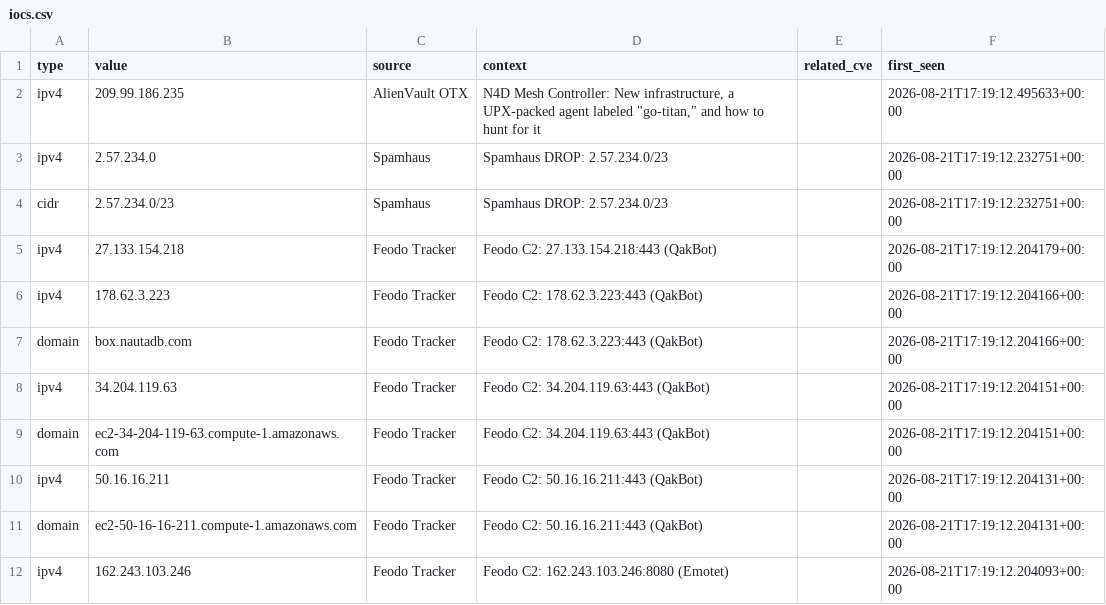
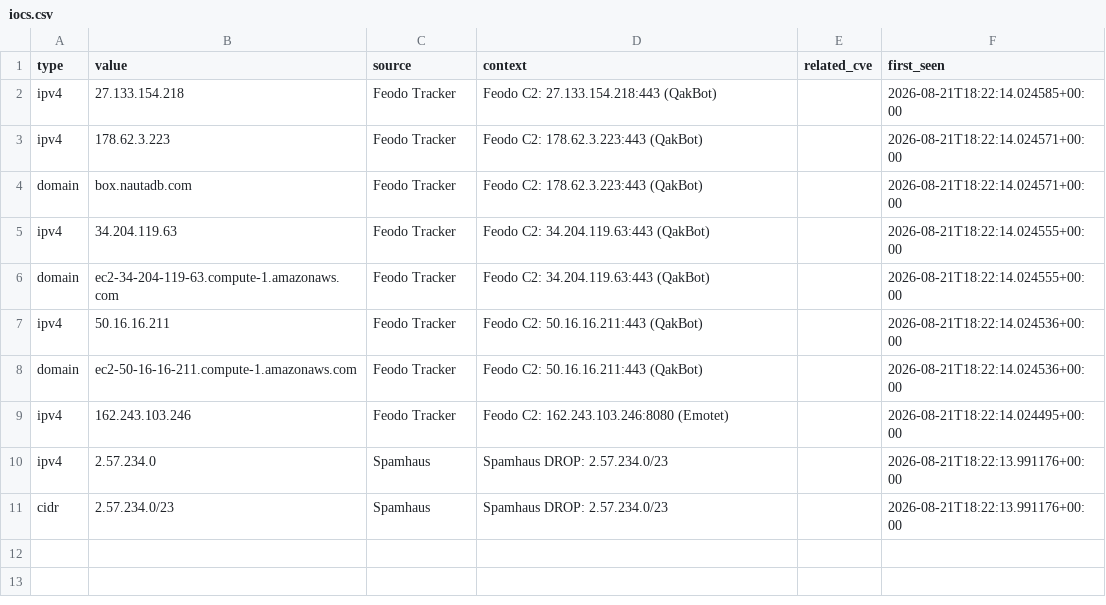
Before and after one commit to priyanshu965/Cyberwatch, a CSV file: data/exports/iocs.csv, drawn as a sheet.

```diff
--- a/data/exports/iocs.csv
+++ b/data/exports/iocs.csv
@@ -1,12 +1,11 @@
 type,value,source,context,related_cve,first_seen
-ipv4,209.99.186.235,AlienVault OTX,"N4D Mesh Controller: New infrastructure, a UPX-packed agent labeled ""go-titan,"" and how to hunt for it",,2026-08-21T17:19:12.495633+00:00
-ipv4,2.57.234.0,Spamhaus,Spamhaus DROP: 2.57.234.0/23,,2026-08-21T17:19:12.232751+00:00
-cidr,2.57.234.0/23,Spamhaus,Spamhaus DROP: 2.57.234.0/23,,2026-08-21T17:19:12.232751+00:00
-ipv4,27.133.154.218,Feodo Tracker,Feodo C2: 27.133.154.218:443 (QakBot),,2026-08-21T17:19:12.204179+00:00
-ipv4,178.62.3.223,Feodo Tracker,Feodo C2: 178.62.3.223:443 (QakBot),,2026-08-21T17:19:12.204166+00:00
-domain,box.nautadb.com,Feodo Tracker,Feodo C2: 178.62.3.223:443 (QakBot),,2026-08-21T17:19:12.204166+00:00
-ipv4,34.204.119.63,Feodo Tracker,Feodo C2: 34.204.119.63:443 (QakBot),,2026-08-21T17:19:12.204151+00:00
-domain,ec2-34-204-119-63.compute-1.amazonaws.com,Feodo Tracker,Feodo C2: 34.204.119.63:443 (QakBot),,2026-08-21T17:19:12.204151+00:00
-ipv4,50.16.16.211,Feodo Tracker,Feodo C2: 50.16.16.211:443 (QakBot),,2026-08-21T17:19:12.204131+00:00
-domain,ec2-50-16-16-211.compute-1.amazonaws.com,Feodo Tracker,Feodo C2: 50.16.16.211:443 (QakBot),,2026-08-21T17:19:12.204131+00:00
-ipv4,162.243.103.246,Feodo Tracker,Feodo C2: 162.243.103.246:8080 (Emotet),,2026-08-21T17:19:12.204093+00:00
+ipv4,27.133.154.218,Feodo Tracker,Feodo C2: 27.133.154.218:443 (QakBot),,2026-08-21T18:22:14.024585+00:00
+ipv4,178.62.3.223,Feodo Tracker,Feodo C2: 178.62.3.223:443 (QakBot),,2026-08-21T18:22:14.024571+00:00
+domain,box.nautadb.com,Feodo Tracker,Feodo C2: 178.62.3.223:443 (QakBot),,2026-08-21T18:22:14.024571+00:00
+ipv4,34.204.119.63,Feodo Tracker,Feodo C2: 34.204.119.63:443 (QakBot),,2026-08-21T18:22:14.024555+00:00
+domain,ec2-34-204-119-63.compute-1.amazonaws.com,Feodo Tracker,Feodo C2: 34.204.119.63:443 (QakBot),,2026-08-21T18:22:14.024555+00:00
+ipv4,50.16.16.211,Feodo Tracker,Feodo C2: 50.16.16.211:443 (QakBot),,2026-08-21T18:22:14.024536+00:00
+domain,ec2-50-16-16-211.compute-1.amazonaws.com,Feodo Tracker,Feodo C2: 50.16.16.211:443 (QakBot),,2026-08-21T18:22:14.024536+00:00
+ipv4,162.243.103.246,Feodo Tracker,Feodo C2: 162.243.103.246:8080 (Emotet),,2026-08-21T18:22:14.024495+00:00
+ipv4,2.57.234.0,Spamhaus,Spamhaus DROP: 2.57.234.0/23,,2026-08-21T18:22:13.991176+00:00
+cidr,2.57.234.0/23,Spamhaus,Spamhaus DROP: 2.57.234.0/23,,2026-08-21T18:22:13.991176+00:00
```
Also changed, not shown: 10 other files.
